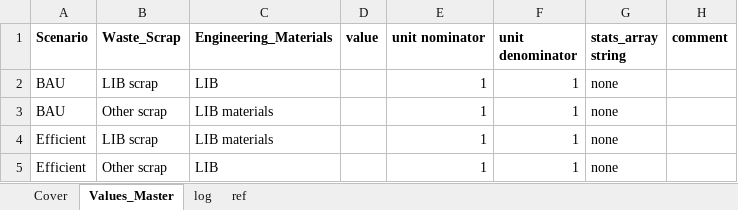
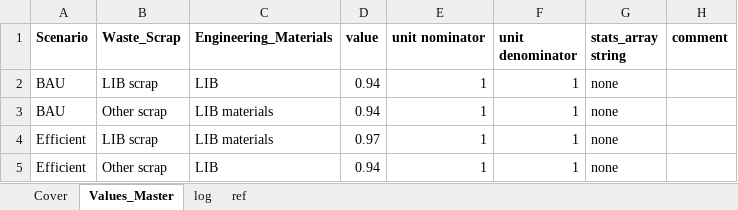
Before and after one commit to jvendries/ODYM, an Excel workbook: docs/Files/ODYM_Tutorial6_RemeltingYield_V1.0_EVLIB.xlsx, sheet Values_Master, drawn as a sheet; values as stored, in another font and other column widths than the file's, no borders; the diff names each change by its address in the sheet, - before the commit and + after, or states it on an @@ line.

```diff
--- a/docs/Files/ODYM_Tutorial6_RemeltingYield_V1.0_EVLIB.xlsx (sheet Values_Master)
+++ b/docs/Files/ODYM_Tutorial6_RemeltingYield_V1.0_EVLIB.xlsx (sheet Values_Master)
-D2:D3 (value): (empty)
+D2:D3 (value): 0.94
-D4 (value): (empty)
+D4 (value): 0.97
-D5 (value): (empty)
+D5 (value): 0.94
```
Also changed, not shown: sheet Cover, docs/Files/ODYM_Config_Tutorial6_LIB.xlsx, docs/Files/ODYM_Tutorial6_EoLRecoveryRate_V1.0_EVLIB.xlsx, 5 other files.
